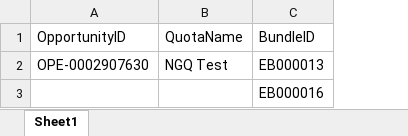
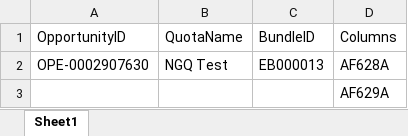
Before and after one commit to TaoismLEE/NGQ, an Excel workbook: data/TD_NGQ_CPQ_EncoreRetirement_US9408_AddBundlesFromLineItemGridWithCustomerInformationEnterd_04.xlsx, sheet Sheet1, drawn as a sheet; values as stored, in another font and other column widths than the file's, no borders; the diff names each change by its address in the sheet, - before the commit and + after, or states it on an @@ line.

```diff
--- a/data/TD_NGQ_CPQ_EncoreRetirement_US9408_AddBundlesFromLineItemGridWithCustomerInformationEnterd_04.xlsx (sheet Sheet1)
+++ b/data/TD_NGQ_CPQ_EncoreRetirement_US9408_AddBundlesFromLineItemGridWithCustomerInformationEnterd_04.xlsx (sheet Sheet1)
+column D (Columns), rows 2-3: AF628A | AF629A
-C3 (BundleID): EB000016
+C3 (BundleID): (empty)
```
Also changed, not shown: data/US9408_02SearchBundles.xlsx, 7 other files.
